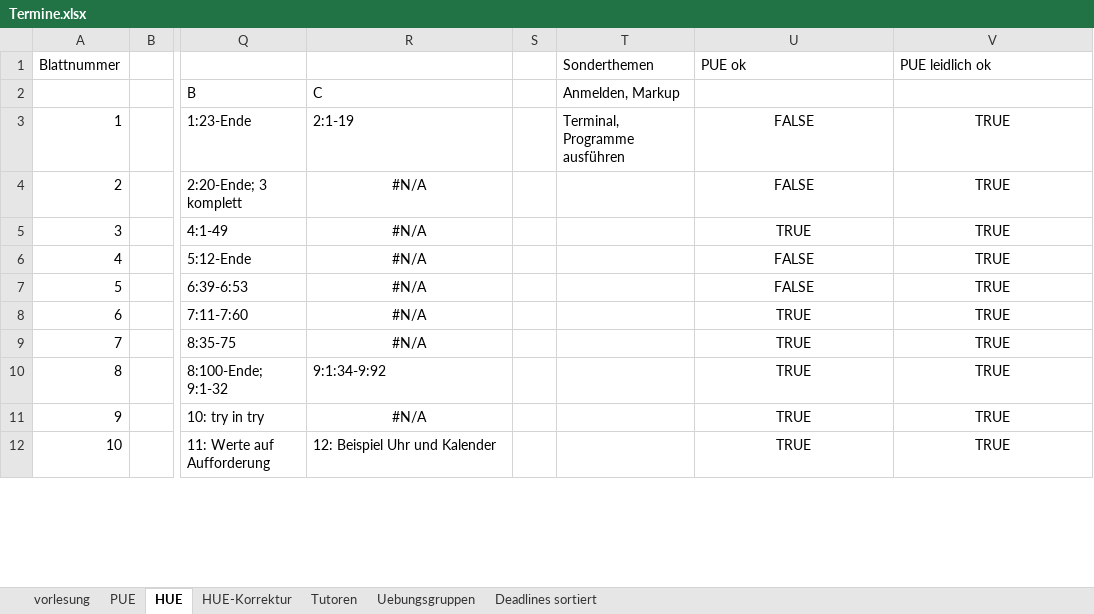
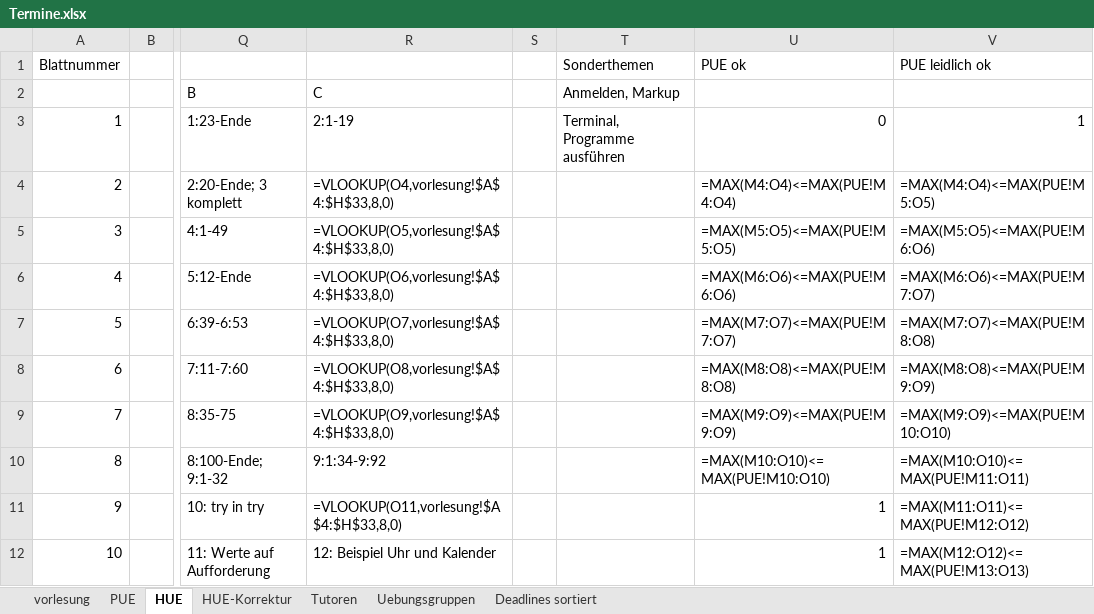
Before and after one commit to hkarl/gp1_upb, an Excel workbook: meetings/Termine.xlsx, sheet HUE, drawn as a sheet; only a part is shown, gaps mark what is left out; values as stored, in another font and other column widths than the file's, no borders; formulas without a stored value are shown as written; conditional formats not drawn; the diff covers the shown part only; the diff names each change by its address in the sheet, - before the commit and + after, or states it on an @@ line.

```diff
--- a/meetings/Termine.xlsx (sheet HUE)
+++ b/meetings/Termine.xlsx (sheet HUE)
-U3: FALSE
+U3: 0
-U3:V3 alignment: center
+U3:V3 alignment: right
-V3: TRUE
+V3: 1
-R4 (C): #N/A
+R4 (C): =VLOOKUP(O4,vorlesung!$A$4:$H$33,8,0)
-R4:R9 alignment: center
+R4:R9 alignment: left
-U4: FALSE
+U4: =MAX(M4:O4)<=MAX(PUE!M4:O4)
-U4:V10 alignment: center
+U4:V10 alignment: left
-V4: TRUE
+V4: =MAX(M4:O4)<=MAX(PUE!M5:O5)
-R5 (C): #N/A
+R5 (C): =VLOOKUP(O5,vorlesung!$A$4:$H$33,8,0)
-U5: TRUE
+U5: =MAX(M5:O5)<=MAX(PUE!M5:O5)
-V5: TRUE
+V5: =MAX(M5:O5)<=MAX(PUE!M6:O6)
-R6 (C): #N/A
+R6 (C): =VLOOKUP(O6,vorlesung!$A$4:$H$33,8,0)
-U6: FALSE
+U6: =MAX(M6:O6)<=MAX(PUE!M6:O6)
-V6: TRUE
+V6: =MAX(M6:O6)<=MAX(PUE!M7:O7)
-R7 (C): #N/A
+R7 (C): =VLOOKUP(O7,vorlesung!$A$4:$H$33,8,0)
-U7: FALSE
+U7: =MAX(M7:O7)<=MAX(PUE!M7:O7)
-V7: TRUE
+V7: =MAX(M7:O7)<=MAX(PUE!M8:O8)
-R8 (C): #N/A
+R8 (C): =VLOOKUP(O8,vorlesung!$A$4:$H$33,8,0)
-U8: TRUE
+U8: =MAX(M8:O8)<=MAX(PUE!M8:O8)
-V8: TRUE
+V8: =MAX(M8:O8)<=MAX(PUE!M9:O9)
-R9 (C): #N/A
+R9 (C): =VLOOKUP(O9,vorlesung!$A$4:$H$33,8,0)
-U9: TRUE
+U9: =MAX(M9:O9)<=MAX(PUE!M9:O9)
-V9: TRUE
+V9: =MAX(M9:O9)<=MAX(PUE!M10:O10)
-U10: TRUE
+U10: =MAX(M10:O10)<=MAX(PUE!M10:O10)
-V10: TRUE
+V10: =MAX(M10:O10)<=MAX(PUE!M11:O11)
-R11 (C): #N/A
+R11 (C): =VLOOKUP(O11,vorlesung!$A$4:$H$33,8,0)
-R11 alignment: center
+R11 alignment: left
-U11:U12: TRUE
+U11:U12: 1
-U11:U12 alignment: center
+U11:U12 alignment: right
-V11: TRUE
+V11: =MAX(M11:O11)<=MAX(PUE!M12:O12)
-V11:V12 alignment: center
+V11:V12 alignment: left
-V12: TRUE
+V12: =MAX(M12:O12)<=MAX(PUE!M13:O13)
```
Also changed, not shown: 8 edited cells and cell formats elsewhere in this sheet, sheet vorlesung, sheet PUE, sheet HUE-Korrektur.
